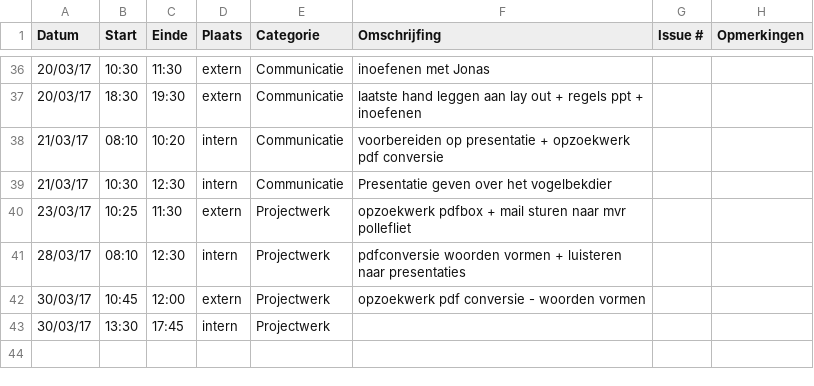
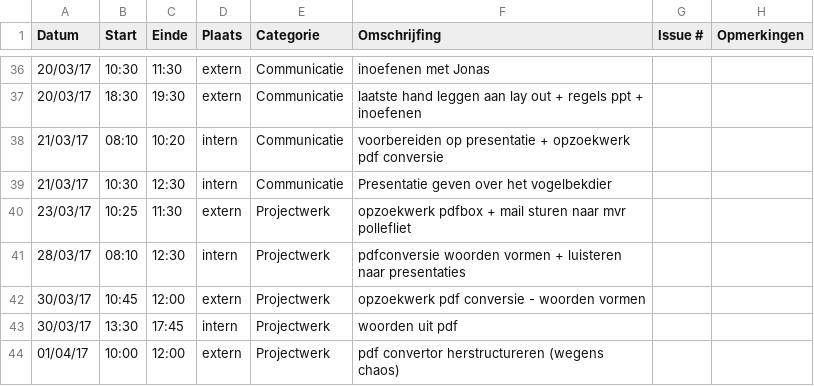
Before and after one commit to OpenWebslides/conversion-tool, a CSV file: Gertjan-BosteelsLogboek.csv, drawn as a sheet; only a part is shown, gaps mark what is left out.

Commit message:
pdf convertor herstructureren

```diff
--- a/Gertjan-BosteelsLogboek.csv
+++ b/Gertjan-BosteelsLogboek.csv
@@ -42,2 +42,3 @@ Datum,Start,Einde,Plaats,Categorie,Omschrijfing,Issue #,Opmerkingen
 30/03/17,10:45,12:00,extern,Projectwerk,opzoekwerk pdf conversie - woorden vormen,,
-30/03/17,13:30,17:45,intern,Projectwerk,,,
+30/03/17,13:30,17:45,intern,Projectwerk,woorden uit pdf,,
+01/04/17,10:00,12:00,extern,Projectwerk,pdf convertor herstructureren (wegens chaos),,
```
